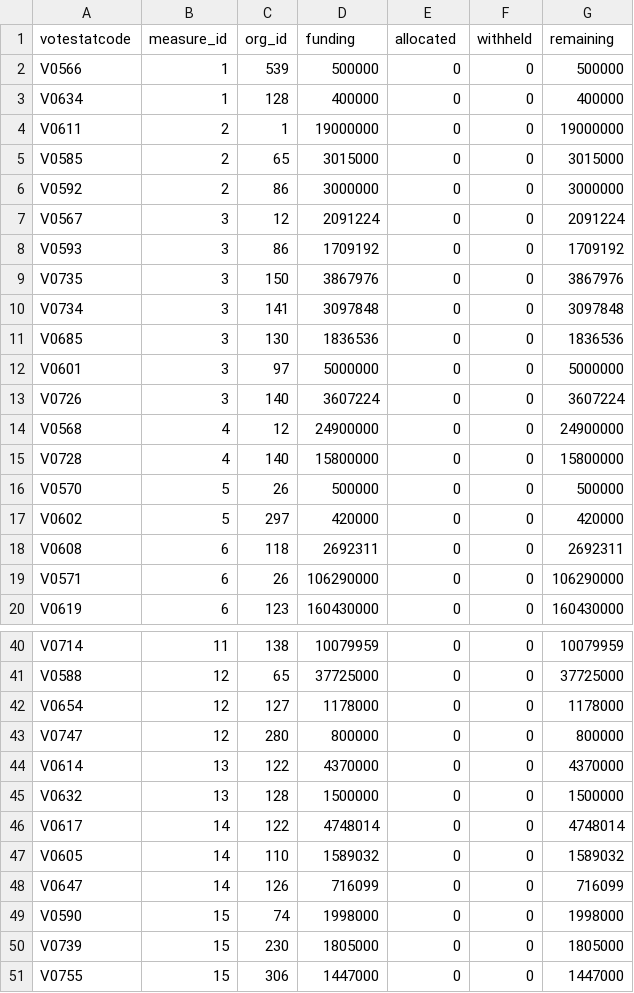
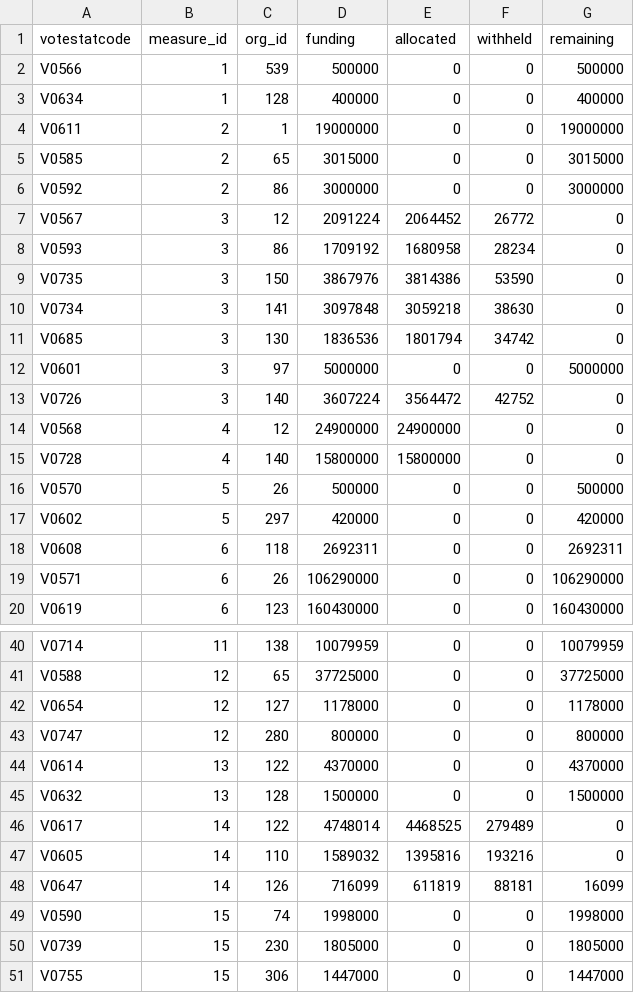
Before and after one commit to TBS-EACPD/infobase, a CSV file: data/budget_2019_measure_data.csv, drawn as a sheet; only a part is shown, gaps mark what is left out; the diff covers the shown part only.

```diff
--- a/data/budget_2019_measure_data.csv
+++ b/data/budget_2019_measure_data.csv
@@ -6,11 +6,11 @@
 "V0592",2,86,3000000,0,0,3000000
-"V0567",3,12,2091224,0,0,2091224
-"V0593",3,86,1709192,0,0,1709192
-"V0735",3,150,3867976,0,0,3867976
-"V0734",3,141,3097848,0,0,3097848
-"V0685",3,130,1836536,0,0,1836536
+"V0567",3,12,2091224,2064452,26772,0
+"V0593",3,86,1709192,1680958,28234,0
+"V0735",3,150,3867976,3814386,53590,0
+"V0734",3,141,3097848,3059218,38630,0
+"V0685",3,130,1836536,1801794,34742,0
 "V0601",3,97,5000000,0,0,5000000
-"V0726",3,140,3607224,0,0,3607224
-"V0568",4,12,24900000,0,0,24900000
-"V0728",4,140,15800000,0,0,15800000
+"V0726",3,140,3607224,3564472,42752,0
+"V0568",4,12,24900000,24900000,0,0
+"V0728",4,140,15800000,15800000,0,0
 "V0570",5,26,500000,0,0,500000
@@ -45,5 +45,5 @@
 "V0632",13,128,1500000,0,0,1500000
-"V0617",14,122,4748014,0,0,4748014
-"V0605",14,110,1589032,0,0,1589032
-"V0647",14,126,716099,0,0,716099
+"V0617",14,122,4748014,4468525,279489,0
+"V0605",14,110,1589032,1395816,193216,0
+"V0647",14,126,716099,611819,88181,16099
 "V0590",15,74,1998000,0,0,1998000
```
Also changed, not shown: 57 edited cells elsewhere in this file, data/budget_2019_program_allocations.csv.
